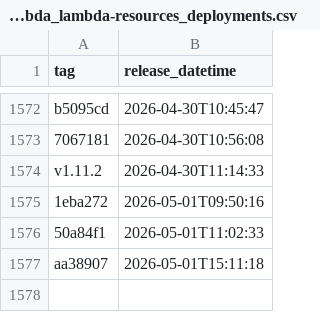
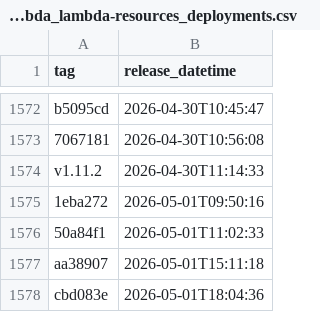
Before and after one commit to uk-gov-mirror/nhsdigital.electronic-prescription-service-account-resources, a CSV file: _data/dev-lambda_lambda-resources_deployments.csv, drawn as a sheet; only a part is shown, gaps mark what is left out.

```diff
--- a/_data/dev-lambda_lambda-resources_deployments.csv
+++ b/_data/dev-lambda_lambda-resources_deployments.csv
@@ -1577 +1577,2 @@ v1.11.2,2026-04-30T11:14:33
 aa38907,2026-05-01T15:11:18
+cbd083e,2026-05-01T18:04:36
```
Also changed, not shown: 1 other file.
